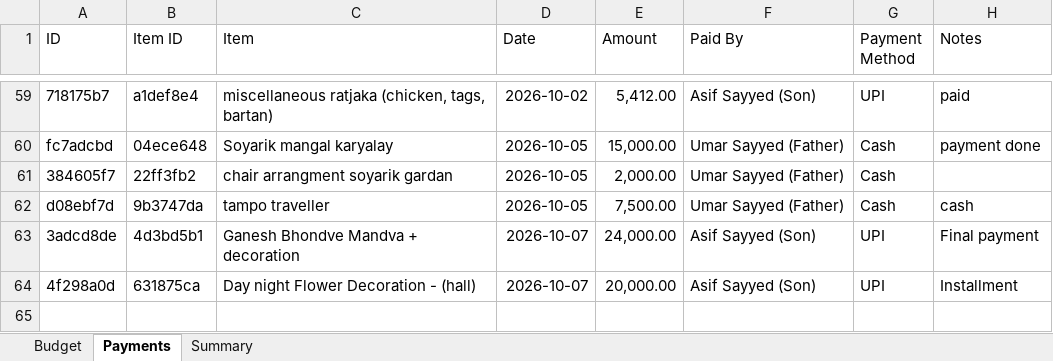
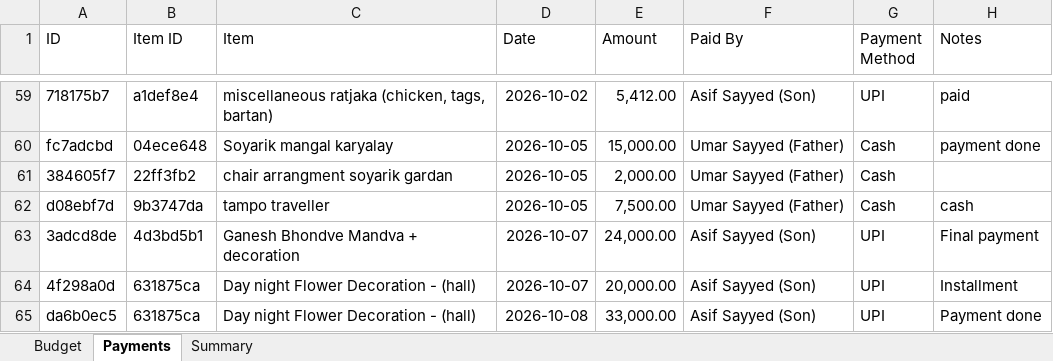
Before and after one commit to Asif-Nice/poc-track-expenses, an Excel workbook: data/expenses.xlsx, sheet Payments, drawn as a sheet; only a part is shown, gaps mark what is left out; values as stored, in another font and other column widths than the file's, no borders; the diff names each change by its address in the sheet, - before the commit and + after, or states it on an @@ line.

Commit message:
Record payment: ₹33,000.00 by Asif Sayyed (Son) for Day night Flower Decoration - (hall)

```diff
--- a/data/expenses.xlsx (sheet Payments)
+++ b/data/expenses.xlsx (sheet Payments)
+row 65: da6b0ec5 | 631875ca | Day night Flower Decoration - (hall) | 2026-10-08 | 33,000.00 | Asif Sayyed (Son) | UPI | Payment done
```
Also changed, not shown: sheet Summary.
